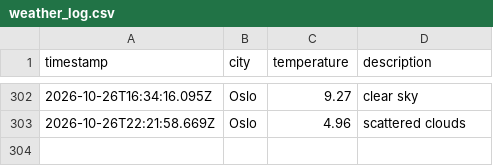
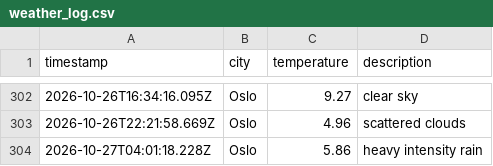
Before and after one commit to jtaiwo1/weather_data_ops, a CSV file: data/weather_log.csv, drawn as a sheet; only a part is shown, gaps mark what is left out.

```diff
--- a/data/weather_log.csv
+++ b/data/weather_log.csv
@@ -303 +303,2 @@ timestamp,city,temperature,description
 2026-10-26T22:21:58.669Z,Oslo,4.96,scattered clouds
+2026-10-27T04:01:18.228Z,Oslo,5.86,heavy intensity rain
```
Also changed, not shown: 1 other file.
